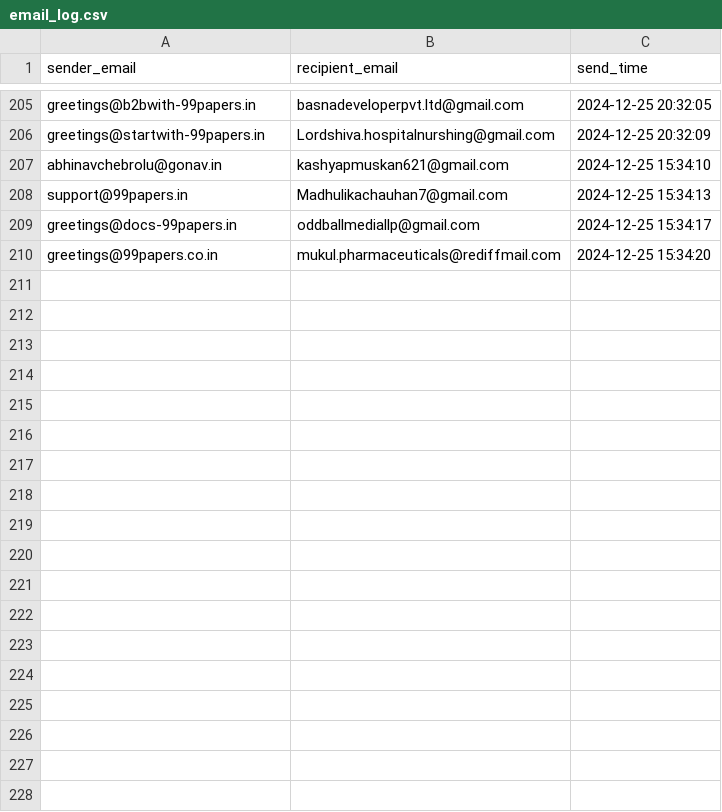
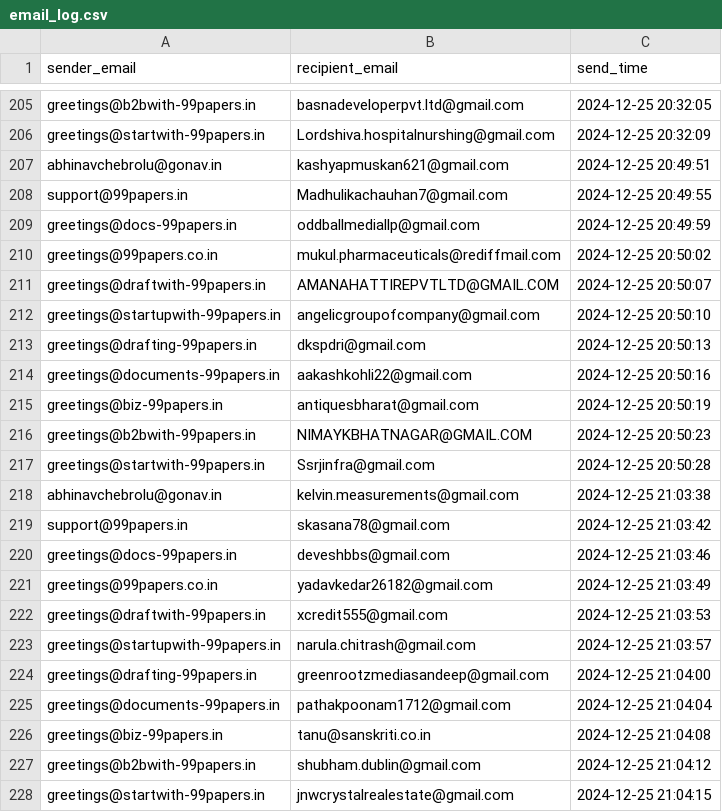
Before and after one commit to AbhinavChebrolu/99Papers, a CSV file: email_log.csv, drawn as a sheet; only a part is shown, gaps mark what is left out.

```diff
--- a/email_log.csv
+++ b/email_log.csv
@@ -206,5 +206,23 @@ greetings@b2bwith-99papers.in,basnadeveloperpvt.ltd@gmail.com,2024-12-25 20:32:0
 greetings@startwith-99papers.in,Lordshiva.hospitalnurshing@gmail.com,2024-12-25 20:32:09
-abhinavchebrolu@gonav.in,kashyapmuskan621@gmail.com,2024-12-25 15:34:10
-support@99papers.in,Madhulikachauhan7@gmail.com,2024-12-25 15:34:13
-greetings@docs-99papers.in,oddballmediallp@gmail.com,2024-12-25 15:34:17
-greetings@99papers.co.in,mukul.pharmaceuticals@rediffmail.com,2024-12-25 15:34:20
+abhinavchebrolu@gonav.in,kashyapmuskan621@gmail.com,2024-12-25 20:49:51
+support@99papers.in,Madhulikachauhan7@gmail.com,2024-12-25 20:49:55
+greetings@docs-99papers.in,oddballmediallp@gmail.com,2024-12-25 20:49:59
+greetings@99papers.co.in,mukul.pharmaceuticals@rediffmail.com,2024-12-25 20:50:02
+greetings@draftwith-99papers.in,AMANAHATTIREPVTLTD@GMAIL.COM,2024-12-25 20:50:07
+greetings@startupwith-99papers.in,angelicgroupofcompany@gmail.com,2024-12-25 20:50:10
+greetings@drafting-99papers.in,dkspdri@gmail.com,2024-12-25 20:50:13
+greetings@documents-99papers.in,aakashkohli22@gmail.com,2024-12-25 20:50:16
+greetings@biz-99papers.in,antiquesbharat@gmail.com,2024-12-25 20:50:19
+greetings@b2bwith-99papers.in,NIMAYKBHATNAGAR@GMAIL.COM,2024-12-25 20:50:23
+greetings@startwith-99papers.in,Ssrjinfra@gmail.com,2024-12-25 20:50:28
+abhinavchebrolu@gonav.in,kelvin.measurements@gmail.com,2024-12-25 21:03:38
+support@99papers.in,skasana78@gmail.com,2024-12-25 21:03:42
+greetings@docs-99papers.in,deveshbbs@gmail.com,2024-12-25 21:03:46
+greetings@99papers.co.in,yadavkedar26182@gmail.com,2024-12-25 21:03:49
+greetings@draftwith-99papers.in,xcredit555@gmail.com,2024-12-25 21:03:53
+greetings@startupwith-99papers.in,narula.chitrash@gmail.com,2024-12-25 21:03:57
+greetings@drafting-99papers.in,greenrootzmediasandeep@gmail.com,2024-12-25 21:04:00
+greetings@documents-99papers.in,pathakpoonam1712@gmail.com,2024-12-25 21:04:04
+greetings@biz-99papers.in,tanu@sanskriti.co.in,2024-12-25 21:04:08
+greetings@b2bwith-99papers.in,shubham.dublin@gmail.com,2024-12-25 21:04:12
+greetings@startwith-99papers.in,jnwcrystalrealestate@gmail.com,2024-12-25 21:04:15
```
Also changed, not shown: daily_count_log.csv.
